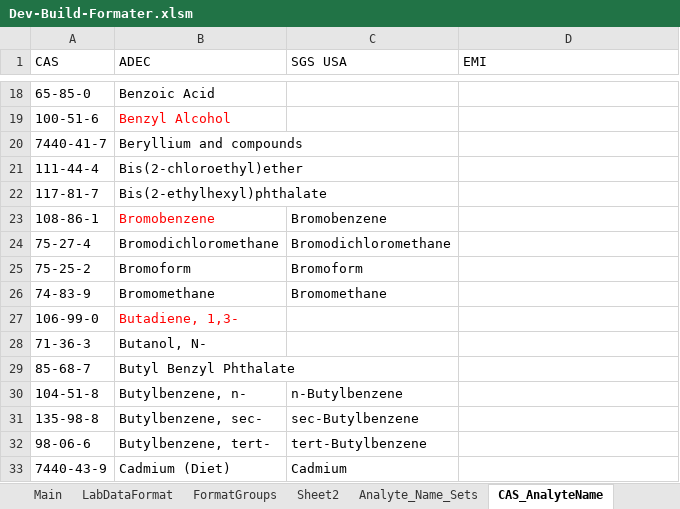
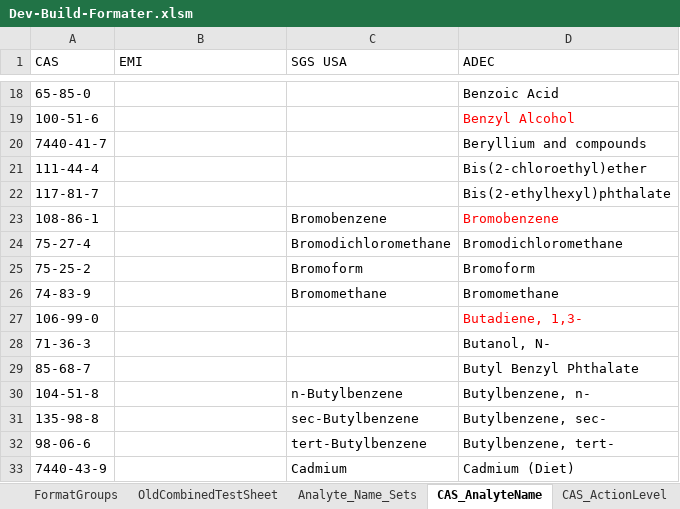
Before and after one commit to terrancemount/VBA_Macros, an Excel workbook: Dev-Build-Formater.xlsm, sheet CAS_AnalyteName, drawn as a sheet; only a part is shown, gaps mark what is left out; values as stored, in another font and other column widths than the file's, no borders; the diff covers the shown part only; the diff names each change by its address in the sheet, - before the commit and + after, or states it on an @@ line.

```diff
--- a/Dev-Build-Formater.xlsm (sheet CAS_AnalyteName)
+++ b/Dev-Build-Formater.xlsm (sheet CAS_AnalyteName)
-sheet tab: Sheet2
+sheet tab: OldCombinedTestSheet
-B1: ADEC
+B1: EMI
-D1: EMI
+D1: ADEC
-B18 (EMI): Benzoic Acid
+B18 (EMI): (empty)
-D18 (ADEC): (empty)
+D18 (ADEC): Benzoic Acid
-B19 (EMI): Benzyl Alcohol
+B19 (EMI): (empty)
-D19 (ADEC): (empty)
+D19 (ADEC): Benzyl Alcohol
-B20 (EMI): Beryllium and compounds
+B20 (EMI): (empty)
-D20 (ADEC): (empty)
+D20 (ADEC): Beryllium and compounds
-B21 (EMI): Bis(2-chloroethyl)ether
+B21 (EMI): (empty)
-D21 (ADEC): (empty)
+D21 (ADEC): Bis(2-chloroethyl)ether
-B22 (EMI): Bis(2-ethylhexyl)phthalate
+B22 (EMI): (empty)
-D22 (ADEC): (empty)
+D22 (ADEC): Bis(2-ethylhexyl)phthalate
-B23 (EMI): Bromobenzene
+B23 (EMI): (empty)
-D23 (ADEC): (empty)
+D23 (ADEC): Bromobenzene
-B24 (EMI): Bromodichloromethane
+B24 (EMI): (empty)
-D24 (ADEC): (empty)
+D24 (ADEC): Bromodichloromethane
-B25 (EMI): Bromoform
+B25 (EMI): (empty)
-D25 (ADEC): (empty)
+D25 (ADEC): Bromoform
-B26 (EMI): Bromomethane
+B26 (EMI): (empty)
-D26 (ADEC): (empty)
+D26 (ADEC): Bromomethane
-B27 (EMI): Butadiene, 1,3-
+B27 (EMI): (empty)
-D27 (ADEC): (empty)
+D27 (ADEC): Butadiene, 1,3-
-B28 (EMI): Butanol, N-
+B28 (EMI): (empty)
-D28 (ADEC): (empty)
+D28 (ADEC): Butanol, N-
-B29 (EMI): Butyl Benzyl Phthalate
+B29 (EMI): (empty)
-D29 (ADEC): (empty)
+D29 (ADEC): Butyl Benzyl Phthalate
-B30 (EMI): Butylbenzene, n-
+B30 (EMI): (empty)
-D30 (ADEC): (empty)
+D30 (ADEC): Butylbenzene, n-
-B31 (EMI): Butylbenzene, sec-
+B31 (EMI): (empty)
-D31 (ADEC): (empty)
+D31 (ADEC): Butylbenzene, sec-
-B32 (EMI): Butylbenzene, tert-
+B32 (EMI): (empty)
-D32 (ADEC): (empty)
+D32 (ADEC): Butylbenzene, tert-
-B33 (EMI): Cadmium (Diet)
+B33 (EMI): (empty)
-D33 (ADEC): (empty)
+D33 (ADEC): Cadmium (Diet)
```
Also changed, not shown: 332 edited cells elsewhere in this sheet, sheet CAS_ActionLevel, sheet UnitConversion, sheet LabDataFormat, other sheet tabs, Side by side 10.10.2016.xlsx.
